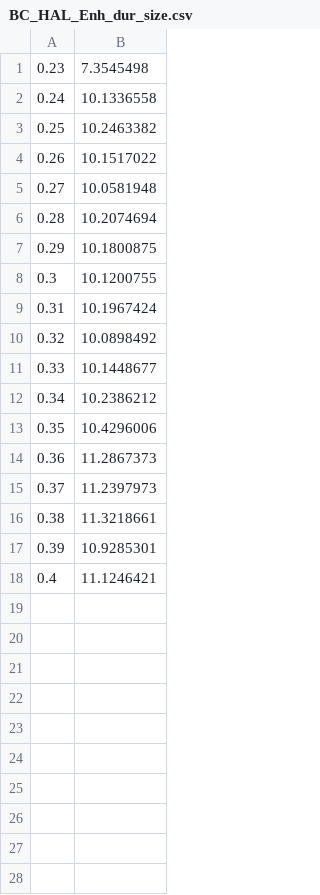
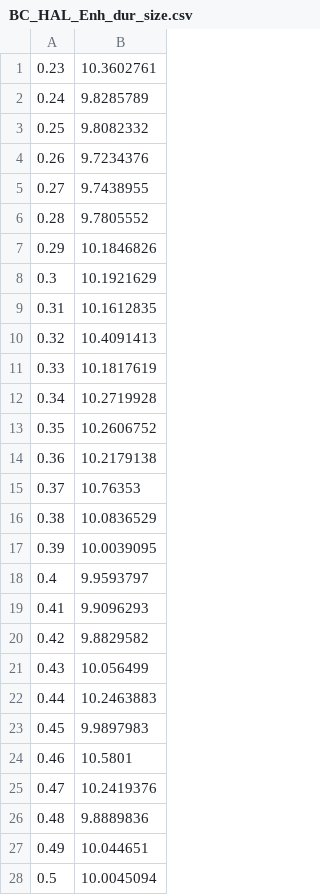
Before and after one commit to newLabAspect/FaMoS-DT-PhD, a CSV file: ExampleSystems/BuckConverter/BC_HAL_Enh_dur_size.csv, drawn as a sheet; only a part is shown; the diff covers the shown part only.

```diff
--- a/ExampleSystems/BuckConverter/BC_HAL_Enh_dur_size.csv
+++ b/ExampleSystems/BuckConverter/BC_HAL_Enh_dur_size.csv
@@ -1,18 +1,28 @@
-0.23,7.3545498
-0.24,10.1336558
-0.25,10.2463382
-0.26,10.1517022
-0.27,10.0581948
-0.28,10.2074694
-0.29,10.1800875
-0.3,10.1200755
-0.31,10.1967424
-0.32,10.0898492
-0.33,10.1448677
-0.34,10.2386212
-0.35,10.4296006
-0.36,11.2867373
-0.37,11.2397973
-0.38,11.3218661
-0.39,10.9285301
-0.4,11.1246421
+0.23,10.3602761
+0.24,9.8285789
+0.25,9.8082332
+0.26,9.7234376
+0.27,9.7438955
+0.28,9.7805552
+0.29,10.1846826
+0.3,10.1921629
+0.31,10.1612835
+0.32,10.4091413
+0.33,10.1817619
+0.34,10.2719928
+0.35,10.2606752
+0.36,10.2179138
+0.37,10.76353
+0.38,10.0836529
+0.39,10.0039095
+0.4,9.9593797
+0.41,9.9096293
+0.42,9.8829582
+0.43,10.056499
+0.44,10.2463883
+0.45,9.9897983
+0.46,10.5801
+0.47,10.2419376
+0.48,9.8889836
+0.49,10.044651
+0.5,10.0045094
```
Also changed, not shown: 50 added rows elsewhere in this file, ExampleSystems/TwoStateHybridAutomaton/2SHA_PA_acc_size.csv, ExampleSystems/TwoStateHybridAutomaton/2SHA_PA_dur_size.csv, 5 other files.
